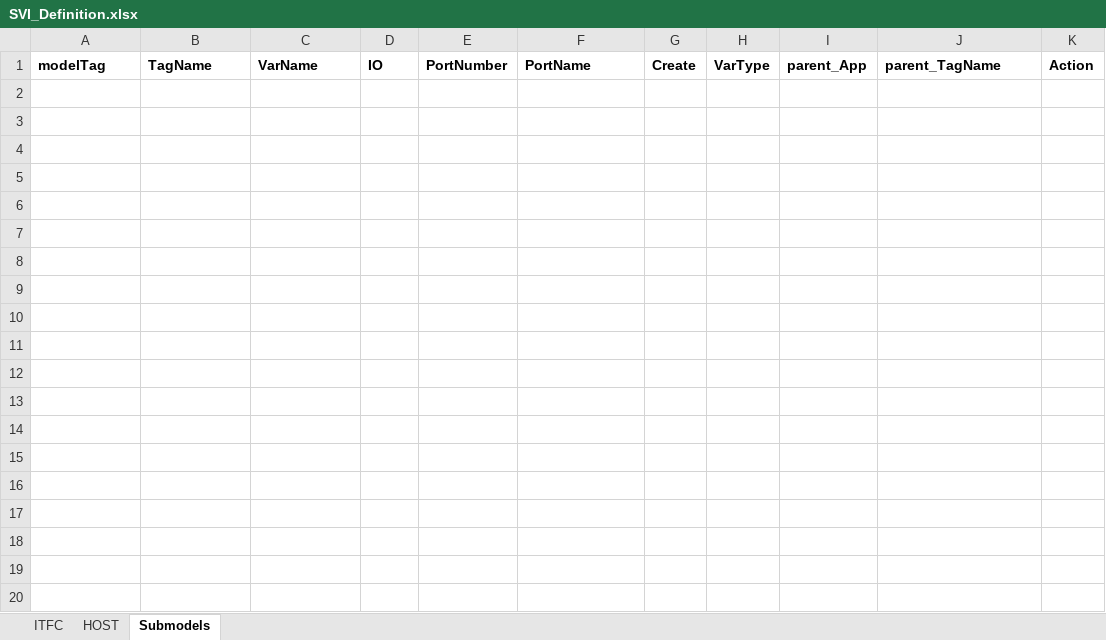
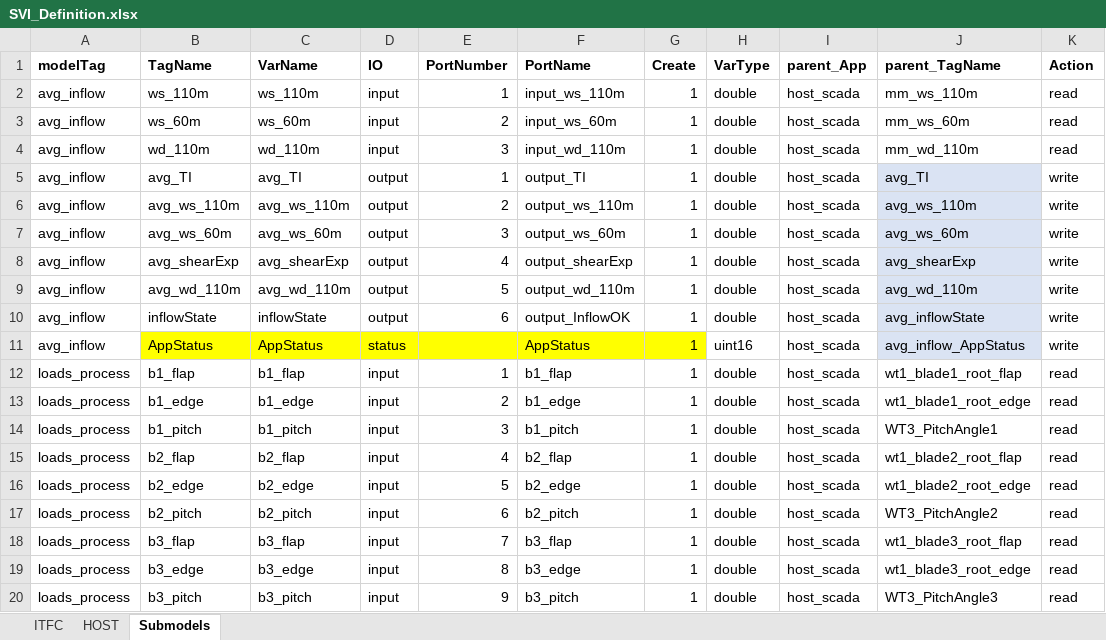
Before and after one commit to TUMLWE/PAL, an Excel workbook: Examples/SCADA_reader/SVI_Definition.xlsx, sheet Submodels, drawn as a sheet; only a part is shown; values as stored, in another font and other column widths than the file's, no borders; the diff covers the shown part only; the diff names each change by its address in the sheet, - before the commit and + after, or states it on an @@ line.

```diff
--- a/Examples/SCADA_reader/SVI_Definition.xlsx (sheet Submodels)
+++ b/Examples/SCADA_reader/SVI_Definition.xlsx (sheet Submodels)
+row 2: avg_inflow | ws_110m | ws_110m | input | 1 | input_ws_110m | 1 | double | host_scada | mm_ws_110m | read
+row 3: avg_inflow | ws_60m | ws_60m | input | 2 | input_ws_60m | 1 | double | host_scada | mm_ws_60m | read
+row 4: avg_inflow | wd_110m | wd_110m | input | 3 | input_wd_110m | 1 | double | host_scada | mm_wd_110m | read
+row 5: avg_inflow | avg_TI | avg_TI | output | 1 | output_TI | 1 | double | host_scada | avg_TI | write
+row 6: avg_inflow | avg_ws_110m | avg_ws_110m | output | 2 | output_ws_110m | 1 | double | host_scada | avg_ws_110m | write
+row 7: avg_inflow | avg_ws_60m | avg_ws_60m | output | 3 | output_ws_60m | 1 | double | host_scada | avg_ws_60m | write
+row 8: avg_inflow | avg_shearExp | avg_shearExp | output | 4 | output_shearExp | 1 | double | host_scada | avg_shearExp | write
+row 9: avg_inflow | avg_wd_110m | avg_wd_110m | output | 5 | output_wd_110m | 1 | double | host_scada | avg_wd_110m | write
+row 10: avg_inflow | inflowState | inflowState | output | 6 | output_InflowOK | 1 | double | host_scada | avg_inflowState | write
+row 11: avg_inflow | AppStatus | AppStatus | status |  | AppStatus | 1 | uint16 | host_scada | avg_inflow_AppStatus | write
+row 12: loads_process | b1_flap | b1_flap | input | 1 | b1_flap | 1 | double | host_scada | wt1_blade1_root_flap | read
+row 13: loads_process | b1_edge | b1_edge | input | 2 | b1_edge | 1 | double | host_scada | wt1_blade1_root_edge | read
+row 14: loads_process | b1_pitch | b1_pitch | input | 3 | b1_pitch | 1 | double | host_scada | WT3_PitchAngle1 | read
+row 15: loads_process | b2_flap | b2_flap | input | 4 | b2_flap | 1 | double | host_scada | wt1_blade2_root_flap | read
+row 16: loads_process | b2_edge | b2_edge | input | 5 | b2_edge | 1 | double | host_scada | wt1_blade2_root_edge | read
+row 17: loads_process | b2_pitch | b2_pitch | input | 6 | b2_pitch | 1 | double | host_scada | WT3_PitchAngle2 | read
+row 18: loads_process | b3_flap | b3_flap | input | 7 | b3_flap | 1 | double | host_scada | wt1_blade3_root_flap | read
+row 19: loads_process | b3_edge | b3_edge | input | 8 | b3_edge | 1 | double | host_scada | wt1_blade3_root_edge | read
+row 20: loads_process | b3_pitch | b3_pitch | input | 9 | b3_pitch | 1 | double | host_scada | WT3_PitchAngle3 | read
```
Also changed, not shown: 16 added rows elsewhere in this sheet, sheet ITFC, sheet HOST, 4 other files.
